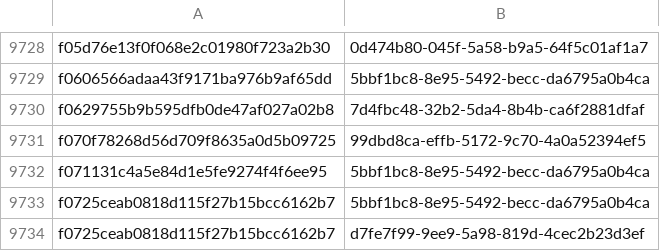
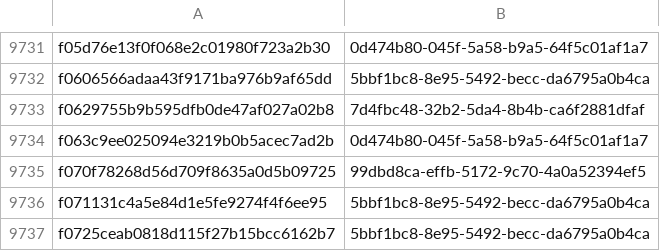
Before and after one commit to AliceGrey/c2magnet-feed, a CSV file: misp/hashes.csv, drawn as a sheet; only a part is shown, gaps mark what is left out; the shorter side is filled out with more unchanged rows; the diff covers the shown part only; the diff names each change by its address in the sheet, - before the commit and + after, or states it on an @@ line.

```diff
--- a/misp/hashes.csv
+++ b/misp/hashes.csv
+row 9734: f063c9ee025094e3219b0b5acec7ad2b | 0d474b80-045f-5a58-b9a5-64f5c01af1a7
```
Also changed, not shown: 4 added rows and 1 removed row elsewhere in this file, 31 other files.
